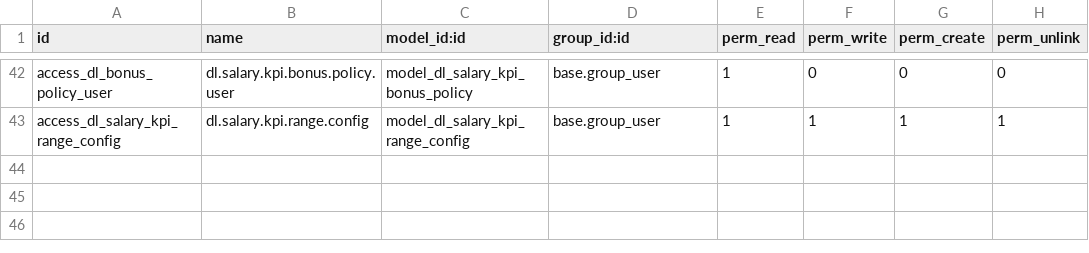
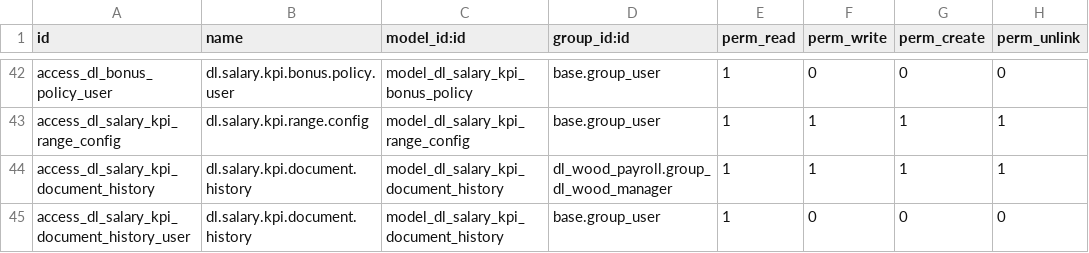
Before and after one commit to sonzai8/odoo, a CSV file: my_custom_addons/dl_salary_kpi/security/ir.model.access.csv, drawn as a sheet; only a part is shown, gaps mark what is left out; the diff names each change by its address in the sheet, - before the commit and + after, or states it on an @@ line.

```diff
--- a/my_custom_addons/dl_salary_kpi/security/ir.model.access.csv
+++ b/my_custom_addons/dl_salary_kpi/security/ir.model.access.csv
+row 44: access_dl_salary_kpi_document_history | dl.salary.kpi.document.history | model_dl_salary_kpi_document_history | dl_wood_payroll.group_dl_wood_manager | 1 | 1 | 1 | 1
+row 45: access_dl_salary_kpi_document_history_user | dl.salary.kpi.document.history | model_dl_salary_kpi_document_history | base.group_user | 1 | 0 | 0 | 0
```
Also changed, not shown: 8 other files.
